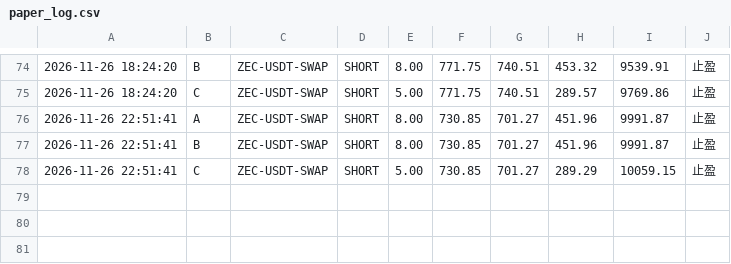
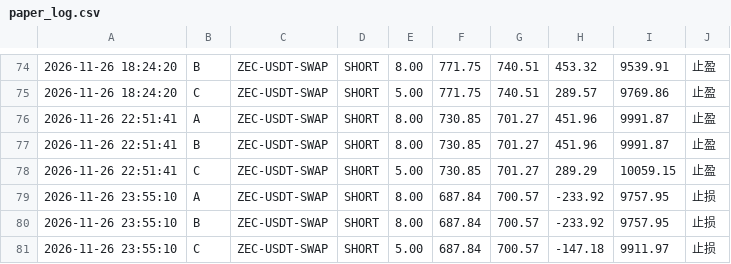
Before and after one commit to yusheng1918/okx-scanner-xingcunzhe, a CSV file: state/paper_log.csv, drawn as a sheet; only a part is shown, gaps mark what is left out.

```diff
--- a/state/paper_log.csv
+++ b/state/paper_log.csv
@@ -78 +78,4 @@
 2026-11-26 22:51:41,C,ZEC-USDT-SWAP,SHORT,5.00,730.85,701.27,289.29,10059.15,止盈
+2026-11-26 23:55:10,A,ZEC-USDT-SWAP,SHORT,8.00,687.84,700.57,-233.92,9757.95,止损
+2026-11-26 23:55:10,B,ZEC-USDT-SWAP,SHORT,8.00,687.84,700.57,-233.92,9757.95,止损
+2026-11-26 23:55:10,C,ZEC-USDT-SWAP,SHORT,5.00,687.84,700.57,-147.18,9911.97,止损
```
Also changed, not shown: 3 other files.
